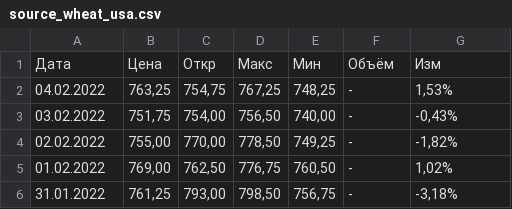
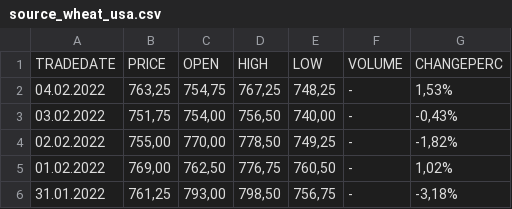
Before and after one commit to ElenaDoroshenko97/project_otus_main, a CSV file: project_otus_dbt/data/source_wheat_usa.csv, drawn as a sheet; only a part is shown; removed rows and columns are numbered as before the commit, all else as after; the diff names each change by its address in the sheet, - before the commit and + after, or states it on an @@ line.

```diff
--- a/project_otus_dbt/data/source_wheat_usa.csv
+++ b/project_otus_dbt/data/source_wheat_usa.csv
-row 1: Дата | Цена | Откр | Макс | Мин | Объём | Изм
+row 1: TRADEDATE | PRICE | OPEN | HIGH | LOW | VOLUME | CHANGEPERC
```
Also changed, not shown: project_otus_dbt/target/run/project_otus_dbt/data/source_customers.csv, project_otus_dbt/target/run/project_otus_dbt/data/source_customers_crm.csv, 49 other files.
